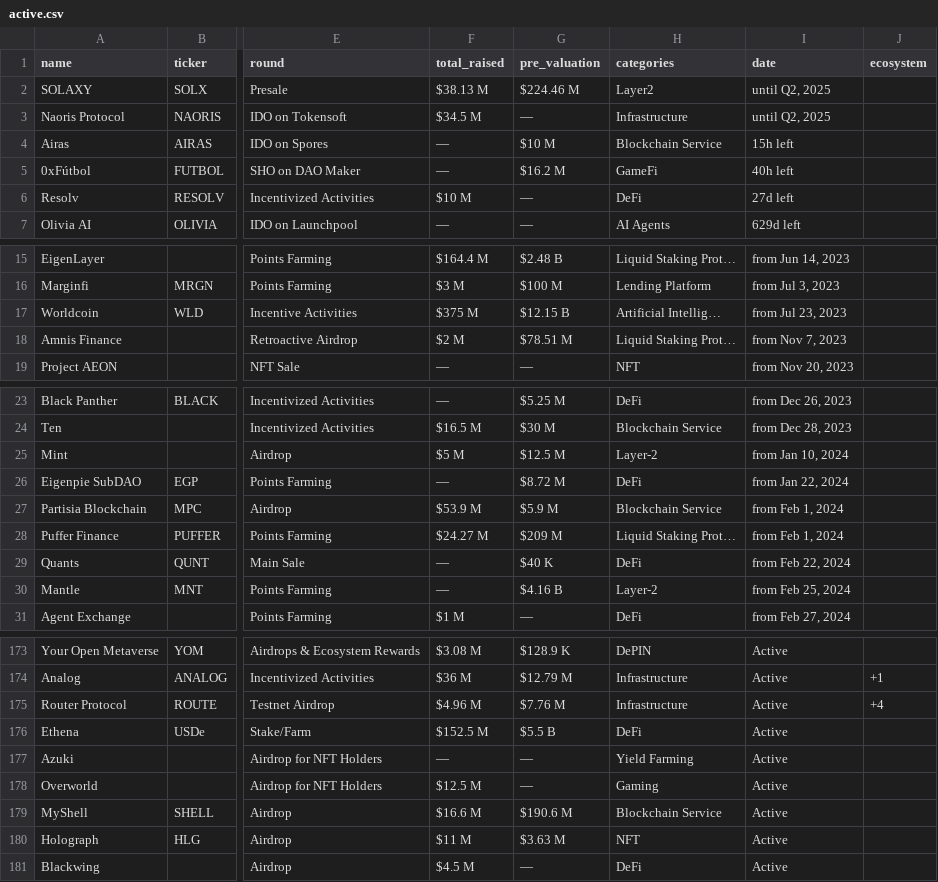
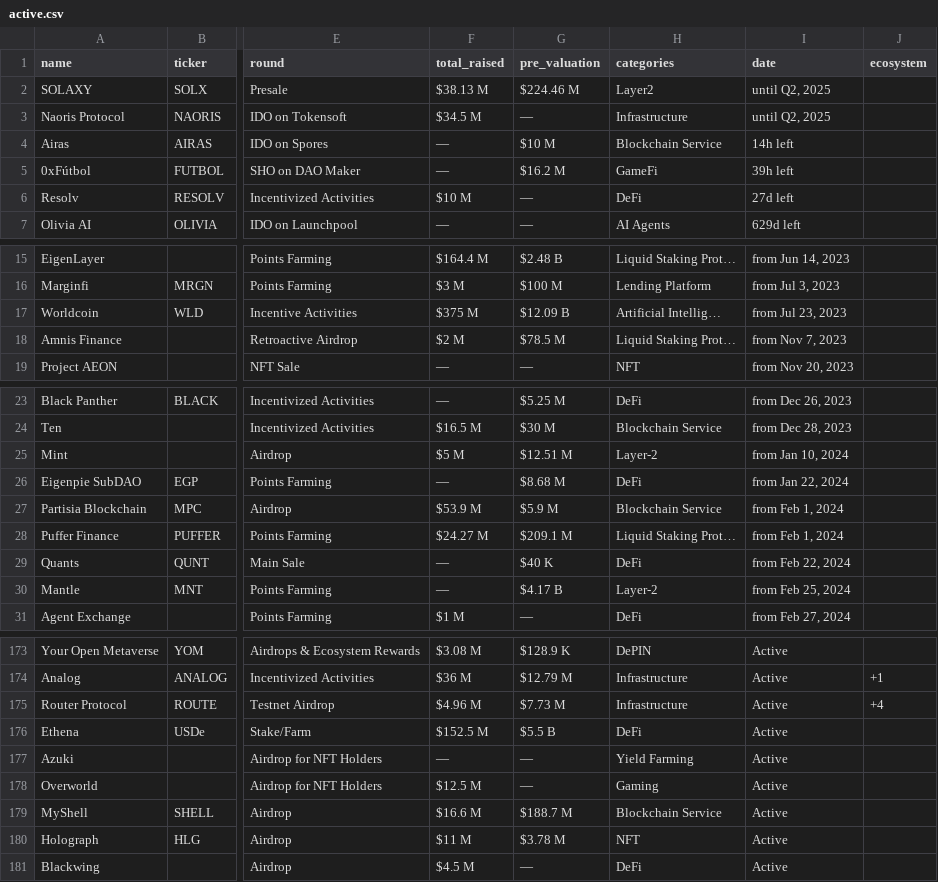
Before and after one commit to Fedric-Reform/ICO-IDO-Dashboard, a CSV file: active.csv, drawn as a sheet; only a part is shown, gaps mark what is left out; the diff covers the shown part only; the diff names each change by its address in the sheet, - before the commit and + after, or states it on an @@ line.

```diff
--- a/active.csv
+++ b/active.csv
-I4 (date): 15h left
+I4 (date): 14h left
-I5 (date): 40h left
+I5 (date): 39h left
-G17 (pre_valuation): $12.15 B
+G17 (pre_valuation): $12.09 B
-G18 (pre_valuation): $78.51 M
+G18 (pre_valuation): $78.5 M
-G25 (pre_valuation): $12.5 M
+G25 (pre_valuation): $12.51 M
-G26 (pre_valuation): $8.72 M
+G26 (pre_valuation): $8.68 M
-G28 (pre_valuation): $209 M
+G28 (pre_valuation): $209.1 M
-G30 (pre_valuation): $4.16 B
+G30 (pre_valuation): $4.17 B
-G175 (pre_valuation): $7.76 M
+G175 (pre_valuation): $7.73 M
-G179 (pre_valuation): $190.6 M
+G179 (pre_valuation): $188.7 M
-G180 (pre_valuation): $3.63 M
+G180 (pre_valuation): $3.78 M
```
Also changed, not shown: 15 edited cells elsewhere in this file, upcoming.csv.
